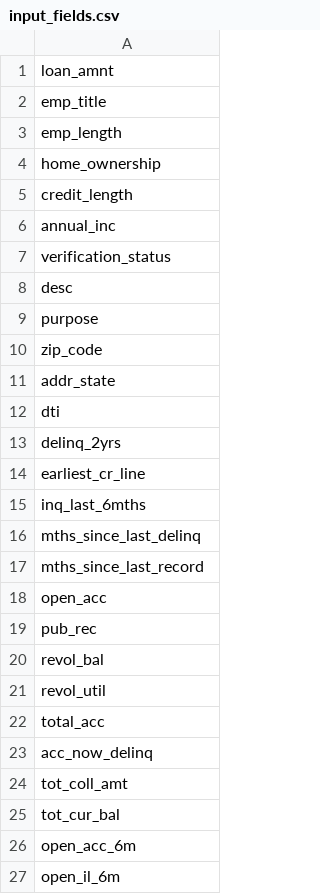
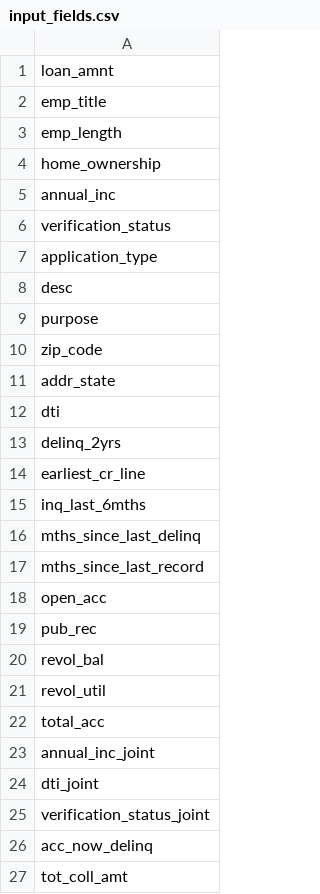
Before and after one commit to bcerio/LendingClub, a CSV file: input_fields.csv, drawn as a sheet; only a part is shown; the shorter side is filled out with more unchanged rows.

```diff
--- a/input_fields.csv
+++ b/input_fields.csv
@@ -4,5 +4,5 @@ emp_length
 home_ownership
-credit_length
 annual_inc
 verification_status
+application_type
 desc
@@ -22,2 +22,5 @@ revol_util
 total_acc
+annual_inc_joint
+dti_joint
+verification_status_joint
 acc_now_delinq
```
Also changed, not shown: 1 other file.
